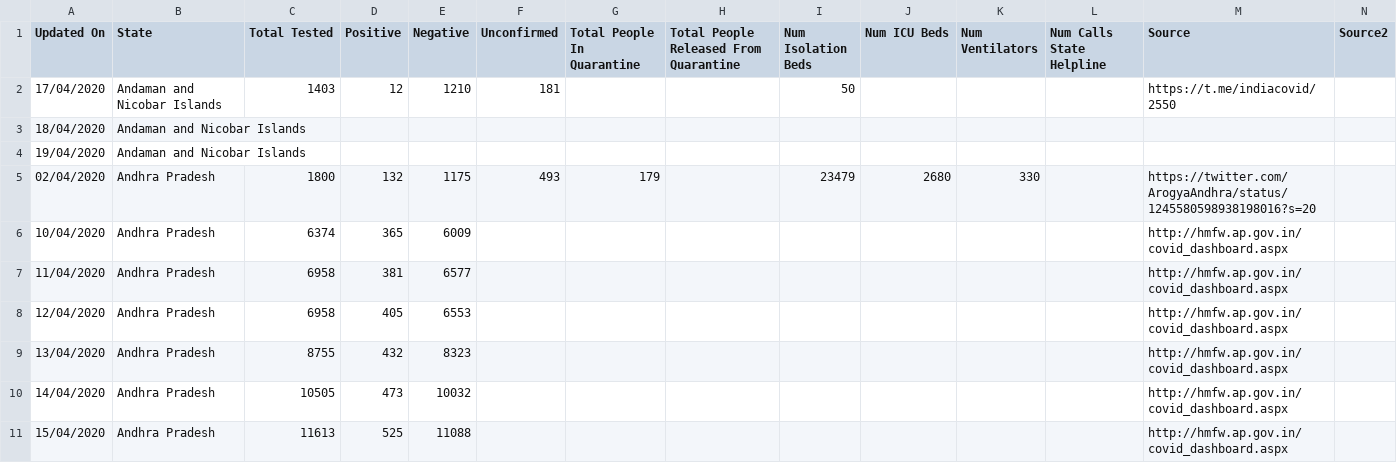
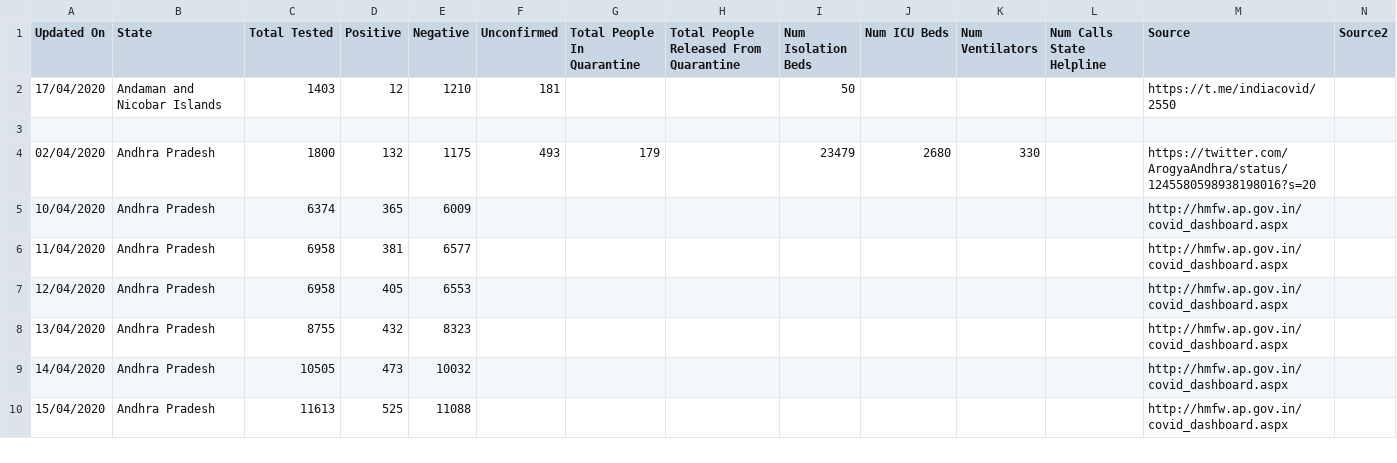
Before and after one commit to wanderingcoderr/api, a CSV file: csv/2020-04-25/statewise_tested_numbers_data.csv, drawn as a sheet; only a part is shown; rows hold the shown columns only; the diff names each change by its address in the sheet, - before the commit and + after, or states it on an @@ line.

Commit message:
data updated on - Sat Apr 25 10:21:41 UTC 2020

```diff
--- a/csv/2020-04-25/statewise_tested_numbers_data.csv
+++ b/csv/2020-04-25/statewise_tested_numbers_data.csv
-row 3: 18/04/2020 | Andaman and Nicobar Islands
+row 3: (empty)
-row 4: 19/04/2020 | Andaman and Nicobar Islands
```
Also changed, not shown: csv/2020-04-25/state_wise.csv, csv/latest/state_wise.csv, 17 other files.
